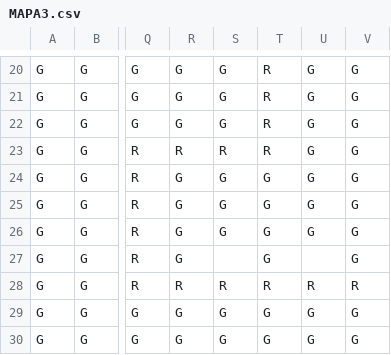
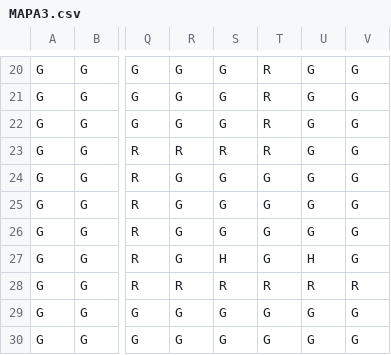
Before and after one commit to karolinaoparczyk/SZI, a CSV file: maps/MAPA3.csv, drawn as a sheet; only a part is shown, gaps mark what is left out; the diff names each change by its address in the sheet, - before the commit and + after, or states it on an @@ line.

Commit message:
map3 fix

```diff
--- a/maps/MAPA3.csv
+++ b/maps/MAPA3.csv
-S27: (empty)
+S27: H
-U27: (empty)
+U27: H
```
